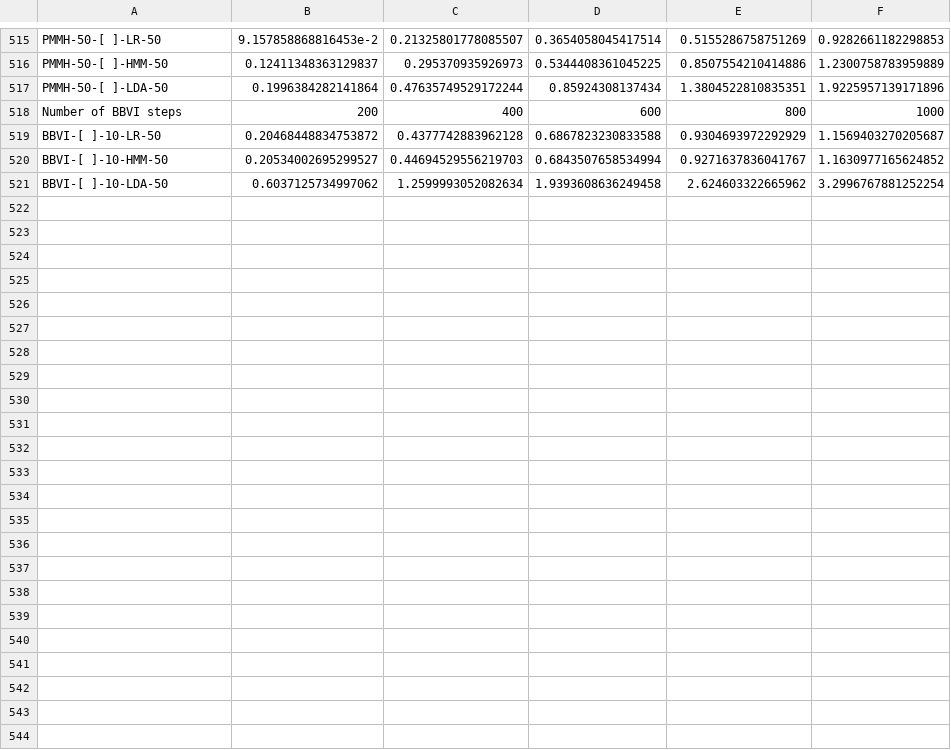
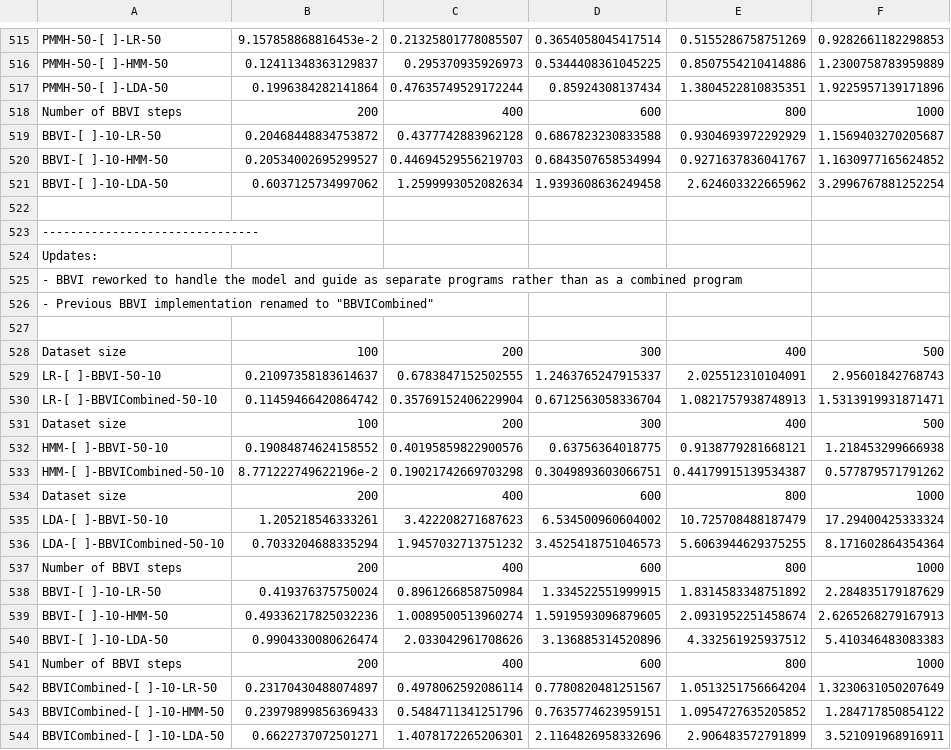
Before and after one commit to min-nguyen/prob-fx-2, a CSV file: examples/benchmarks/benchmarks.csv, drawn as a sheet; only a part is shown, gaps mark what is left out.

Commit message:
[Rework] BBVI now handles guide and model as separate programs + Previous BBVI implementation renamed to BBVICombined

```diff
--- a/examples/benchmarks/benchmarks.csv
+++ b/examples/benchmarks/benchmarks.csv
@@ -521 +521,24 @@ BBVI-[ ]-10-HMM-50,0.20534002695299527,0.44694529556219703,0.6843507658534994,0.
 BBVI-[ ]-10-LDA-50,0.6037125734997062,1.2599993052082634,1.9393608636249458,2.624603322665962,3.2996767881252254
+
+-------------------------------
+Updates:
+  - BBVI reworked to handle the model and guide as separate programs rather than as a combined program
+  - Previous BBVI implementation renamed to "BBVICombined"
+
+Dataset size,100,200,300,400,500
+LR-[ ]-BBVI-50-10,0.21097358183614637,0.6783847152502555,1.2463765247915337,2.025512310104091,2.95601842768743
+LR-[ ]-BBVICombined-50-10,0.11459466420864742,0.35769152406229904,0.6712563058336704,1.0821757938748913,1.5313919931871471
+Dataset size,100,200,300,400,500
+HMM-[ ]-BBVI-50-10,0.19084874624158552,0.40195859822900576,0.63756364018775,0.9138779281668121,1.218453299666938
+HMM-[ ]-BBVICombined-50-10,8.771222749622196e-2,0.19021742669703298,0.3049893603066751,0.44179915139534387,0.577879571791262
+Dataset size,200,400,600,800,1000
+LDA-[ ]-BBVI-50-10,1.205218546333261,3.422208271687623,6.534500960604002,10.725708488187479,17.29400425333324
+LDA-[ ]-BBVICombined-50-10,0.7033204688335294,1.9457032713751232,3.4525418751046573,5.6063944629375255,8.171602864354364
+Number of BBVI steps,200,400,600,800,1000
+BBVI-[ ]-10-LR-50,0.419376375750024,0.8961266858750984,1.334522551999915,1.8314583348751892,2.284835179187629
+BBVI-[ ]-10-HMM-50,0.49336217825032236,1.0089500513960274,1.5919593096879605,2.0931952251458674,2.6265268279167913
+BBVI-[ ]-10-LDA-50,0.9904330080626474,2.033042961708626,3.136885314520896,4.332561925937512,5.410346483083383
+Number of BBVI steps,200,400,600,800,1000
+BBVICombined-[ ]-10-LR-50,0.23170430488074897,0.4978062592086114,0.7780820481251567,1.0513251756664204,1.3230631050207649
+BBVICombined-[ ]-10-HMM-50,0.23979899856369433,0.5484711341251796,0.7635774623959151,1.0954727635205852,1.284717850854122
+BBVICombined-[ ]-10-LDA-50,0.6622737072501271,1.4078172265206301,2.1164826958332696,2.906483572791899,3.521091968916911
```
Also changed, not shown: 13 other files.
